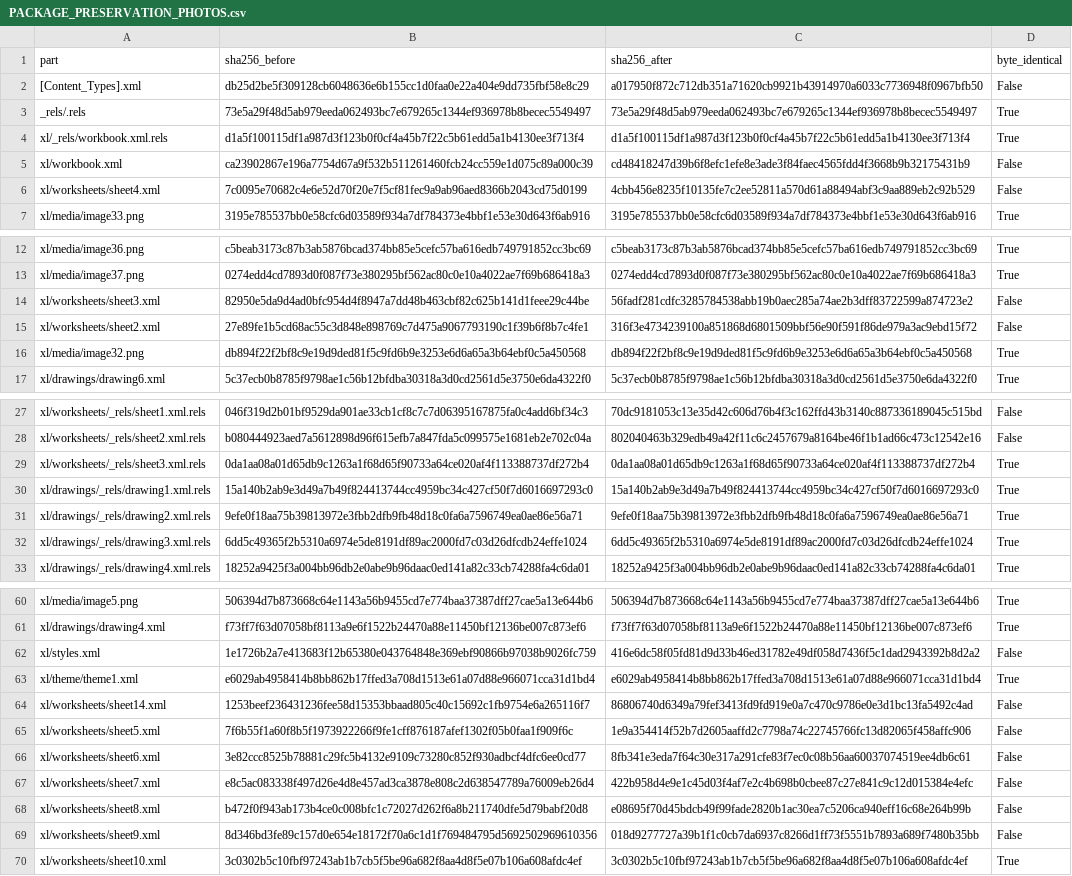
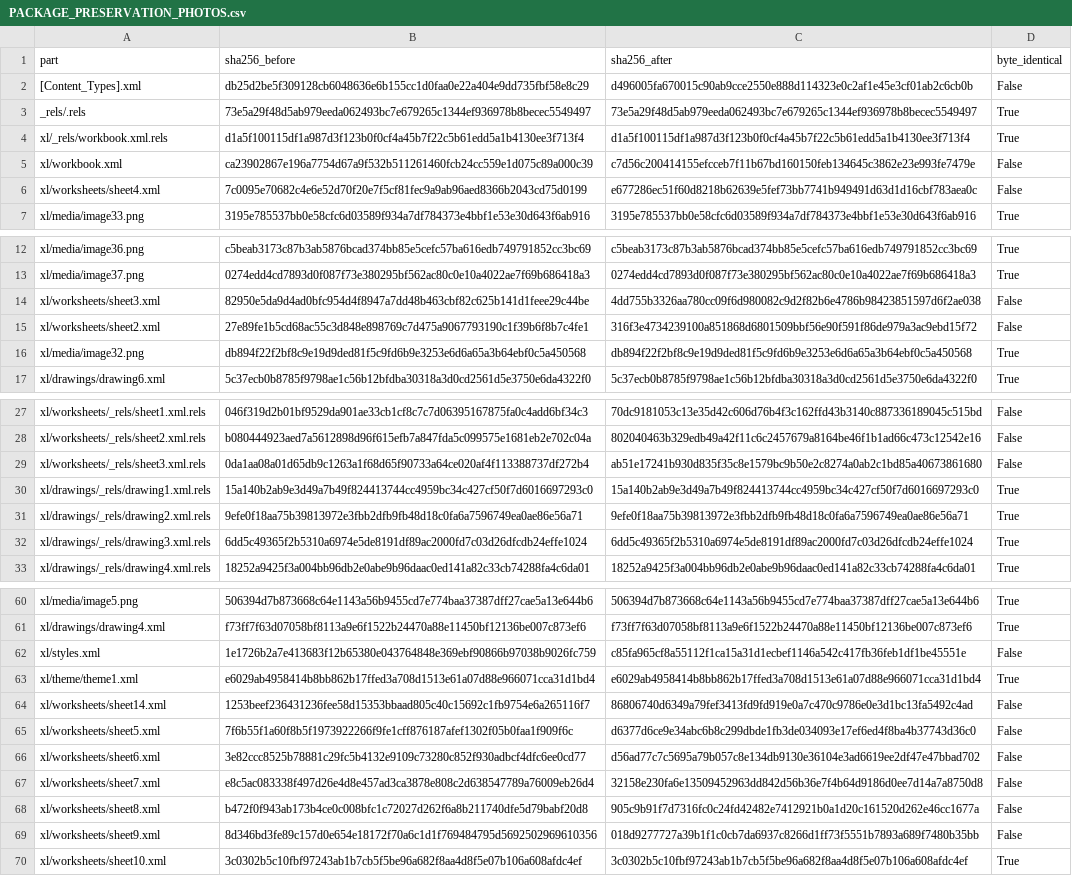
Before and after one commit to smokydastona/PLU-Code-Book, a CSV file: outputs/till-binder-review/PACKAGE_PRESERVATION_PHOTOS.csv, drawn as a sheet; only a part is shown, gaps mark what is left out.

```diff
--- a/outputs/till-binder-review/PACKAGE_PRESERVATION_PHOTOS.csv
+++ b/outputs/till-binder-review/PACKAGE_PRESERVATION_PHOTOS.csv
@@ -1,7 +1,7 @@
 part,sha256_before,sha256_after,byte_identical
-[Content_Types].xml,db25d2be5f309128cb6048636e6b155cc1d0faa0e22a404e9dd735fbf58e8c29,a017950f872c712db351a71620cb9921b43914970a6033c7736948f0967bfb50,False
+[Content_Types].xml,db25d2be5f309128cb6048636e6b155cc1d0faa0e22a404e9dd735fbf58e8c29,d496005fa670015c90ab9cce2550e888d114323e0c2af1e45e3cf01ab2c6cb0b,False
 _rels/.rels,73e5a29f48d5ab979eeda062493bc7e679265c1344ef936978b8becec5549497,73e5a29f48d5ab979eeda062493bc7e679265c1344ef936978b8becec5549497,True
 xl/_rels/workbook.xml.rels,d1a5f100115df1a987d3f123b0f0cf4a45b7f22c5b61edd5a1b4130ee3f713f4,d1a5f100115df1a987d3f123b0f0cf4a45b7f22c5b61edd5a1b4130ee3f713f4,True
-xl/workbook.xml,ca23902867e196a7754d67a9f532b511261460fcb24cc559e1d075c89a000c39,cd48418247d39b6f8efc1efe8e3ade3f84faec4565fdd4f3668b9b32175431b9,False
-xl/worksheets/sheet4.xml,7c0095e70682c4e6e52d70f20e7f5cf81fec9a9ab96aed8366b2043cd75d0199,4cbb456e8235f10135fe7c2ee52811a570d61a88494abf3c9aa889eb2c92b529,False
+xl/workbook.xml,ca23902867e196a7754d67a9f532b511261460fcb24cc559e1d075c89a000c39,c7d56c200414155efcceb7f11b67bd160150feb134645c3862e23e993fe7479e,False
+xl/worksheets/sheet4.xml,7c0095e70682c4e6e52d70f20e7f5cf81fec9a9ab96aed8366b2043cd75d0199,e677286ec51f60d8218b62639e5fef73bb7741b949491d63d1d16cbf783aea0c,False
 xl/media/image33.png,3195e785537bb0e58cfc6d03589f934a7df784373e4bbf1e53e30d643f6ab916,3195e785537bb0e58cfc6d03589f934a7df784373e4bbf1e53e30d643f6ab916,True
@@ -13,3 +13,3 @@ xl/media/image36.png,c5beab3173c87b3ab5876bcad374bb85e5cefc57ba616edb749791852cc
 xl/media/image37.png,0274edd4cd7893d0f087f73e380295bf562ac80c0e10a4022ae7f69b686418a3,0274edd4cd7893d0f087f73e380295bf562ac80c0e10a4022ae7f69b686418a3,True
-xl/worksheets/sheet3.xml,82950e5da9d4ad0bfc954d4f8947a7dd48b463cbf82c625b141d1feee29c44be,56fadf281cdfc3285784538abb19b0aec285a74ae2b3dff83722599a874723e2,False
+xl/worksheets/sheet3.xml,82950e5da9d4ad0bfc954d4f8947a7dd48b463cbf82c625b141d1feee29c44be,4dd755b3326aa780cc09f6d980082c9d2f82b6e4786b98423851597d6f2ae038,False
 xl/worksheets/sheet2.xml,27e89fe1b5cd68ac55c3d848e898769c7d475a9067793190c1f39b6f8b7c4fe1,316f3e4734239100a851868d6801509bbf56e90f591f86de979a3ac9ebd15f72,False
@@ -28,3 +28,3 @@ xl/worksheets/_rels/sheet1.xml.rels,046f319d2b01bf9529da901ae33cb1cf8c7c7d063951
 xl/worksheets/_rels/sheet2.xml.rels,b080444923aed7a5612898d96f615efb7a847fda5c099575e1681eb2e702c04a,802040463b329edb49a42f11c6c2457679a8164be46f1b1ad66c473c12542e16,False
-xl/worksheets/_rels/sheet3.xml.rels,0da1aa08a01d65db9c1263a1f68d65f90733a64ce020af4f113388737df272b4,0da1aa08a01d65db9c1263a1f68d65f90733a64ce020af4f113388737df272b4,True
+xl/worksheets/_rels/sheet3.xml.rels,0da1aa08a01d65db9c1263a1f68d65f90733a64ce020af4f113388737df272b4,ab51e17241b930d835f35c8e1579bc9b50e2c8274a0ab2c1bd85a40673861680,False
 xl/drawings/_rels/drawing1.xml.rels,15a140b2ab9e3d49a7b49f824413744cc4959bc34c427cf50f7d6016697293c0,15a140b2ab9e3d49a7b49f824413744cc4959bc34c427cf50f7d6016697293c0,True
@@ -61,9 +61,9 @@ xl/media/image5.png,506394d7b873668c64e1143a56b9455cd7e774baa37387dff27cae5a13e6
 xl/drawings/drawing4.xml,f73ff7f63d07058bf8113a9e6f1522b24470a88e11450bf12136be007c873ef6,f73ff7f63d07058bf8113a9e6f1522b24470a88e11450bf12136be007c873ef6,True
-xl/styles.xml,1e1726b2a7e413683f12b65380e043764848e369ebf90866b97038b9026fc759,416e6dc58f05fd81d9d33b46ed31782e49df058d7436f5c1dad2943392b8d2a2,False
+xl/styles.xml,1e1726b2a7e413683f12b65380e043764848e369ebf90866b97038b9026fc759,c85fa965cf8a55112f1ca15a31d1ecbef1146a542c417fb36feb1df1be45551e,False
 xl/theme/theme1.xml,e6029ab4958414b8bb862b17ffed3a708d1513e61a07d88e966071cca31d1bd4,e6029ab4958414b8bb862b17ffed3a708d1513e61a07d88e966071cca31d1bd4,True
 xl/worksheets/sheet14.xml,1253beef236431236fee58d15353bbaad805c40c15692c1fb9754e6a265116f7,86806740d6349a79fef3413fd9fd919e0a7c470c9786e0e3d1bc13fa5492c4ad,False
-xl/worksheets/sheet5.xml,7f6b55f1a60f8b5f1973922266f9fe1cff876187afef1302f05b0faa1f909f6c,1e9a354414f52b7d2605aaffd2c7798a74c22745766fc13d82065f458affc906,False
-xl/worksheets/sheet6.xml,3e82ccc8525b78881c29fc5b4132e9109c73280c852f930adbcf4dfc6ee0cd77,8fb341e3eda7f64c30e317a291cfe83f7ec0c08b56aa60037074519ee4db6c61,False
-xl/worksheets/sheet7.xml,e8c5ac083338f497d26e4d8e457ad3ca3878e808c2d638547789a76009eb26d4,422b958d4e9e1c45d03f4af7e2c4b698b0cbee87c27e841c9c12d015384e4efc,False
-xl/worksheets/sheet8.xml,b472f0f943ab173b4ce0c008bfc1c72027d262f6a8b211740dfe5d79babf20d8,e08695f70d45bdcb49f99fade2820b1ac30ea7c5206ca940eff16c68e264b99b,False
+xl/worksheets/sheet5.xml,7f6b55f1a60f8b5f1973922266f9fe1cff876187afef1302f05b0faa1f909f6c,d6377d6ce9e34abc6b8c299dbde1fb3de034093e17ef6ed4f8ba4b37743d36c0,False
+xl/worksheets/sheet6.xml,3e82ccc8525b78881c29fc5b4132e9109c73280c852f930adbcf4dfc6ee0cd77,d56ad77c7c5695a79b057c8e134db9130e36104e3ad6619ee2df47e47bbad702,False
+xl/worksheets/sheet7.xml,e8c5ac083338f497d26e4d8e457ad3ca3878e808c2d638547789a76009eb26d4,32158e230fa6e13509452963dd842d56b36e7f4b64d9186d0ee7d14a7a8750d8,False
+xl/worksheets/sheet8.xml,b472f0f943ab173b4ce0c008bfc1c72027d262f6a8b211740dfe5d79babf20d8,905c9b91f7d7316fc0c24fd42482e7412921b0a1d20c161520d262e46cc1677a,False
 xl/worksheets/sheet9.xml,8d346bd3fe89c157d0e654e18172f70a6c1d1f769484795d5692502969610356,018d9277727a39b1f1c0cb7da6937c8266d1ff73f5551b7893a689f7480b35bb,False
```
Also changed, not shown: outputs/till-binder-review/PRINT_LAYOUT_REPORT.csv, 14 other files.
